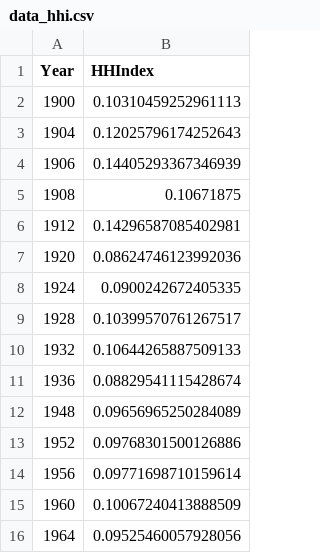
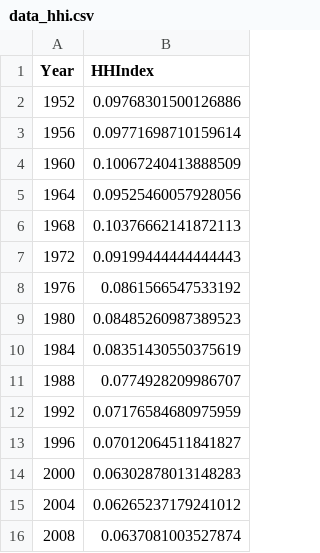
Before and after one commit to SunSeaLucky/2025-MCM-ICM, a CSV file: shy-files/matlab-plotter/data_hhi.csv, drawn as a sheet; only a part is shown; the shorter side is filled out with more unchanged rows.

```diff
--- a/shy-files/matlab-plotter/data_hhi.csv
+++ b/shy-files/matlab-plotter/data_hhi.csv
@@ -1,13 +1,2 @@
 Year,HHIndex
-1900,0.10310459252961113
-1904,0.12025796174252643
-1906,0.14405293367346939
-1908,0.10671875
-1912,0.14296587085402981
-1920,0.08624746123992036
-1924,0.0900242672405335
-1928,0.10399570761267517
-1932,0.10644265887509133
-1936,0.08829541115428674
-1948,0.09656965250284089
 1952,0.09768301500126886
```
Also changed, not shown: 4 other files.
